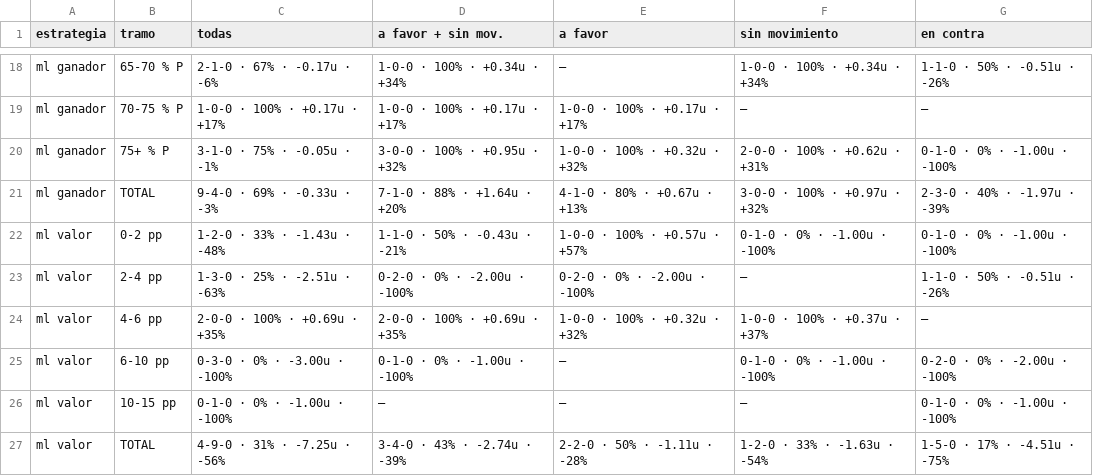
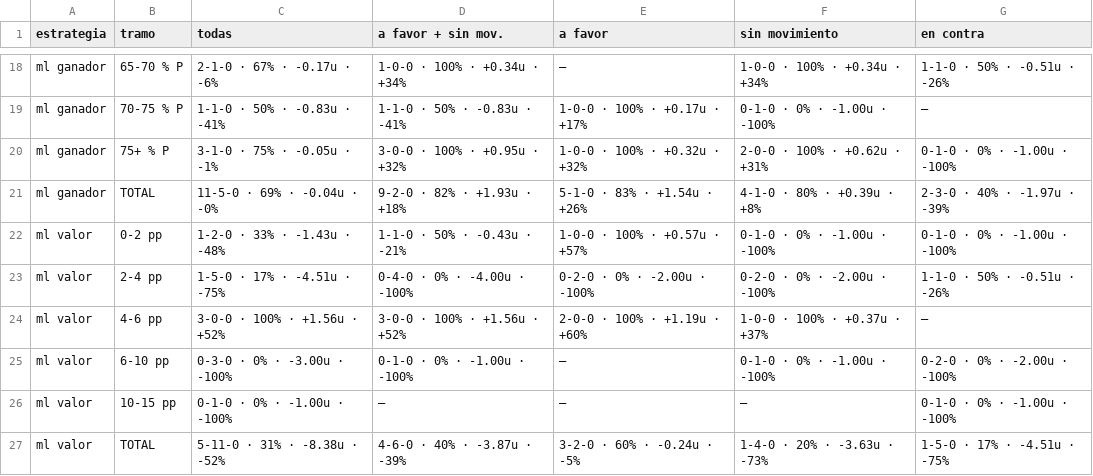
Before and after one commit to DaveBarracuda/nba-quant, a CSV file: ledger/weekly/2026-10-27_2026-11-02/edge_buckets.csv, drawn as a sheet; only a part is shown, gaps mark what is left out; the diff covers the shown part only; the diff names each change by its address in the sheet, - before the commit and + after, or states it on an @@ line.

```diff
--- a/ledger/weekly/2026-10-27_2026-11-02/edge_buckets.csv
+++ b/ledger/weekly/2026-10-27_2026-11-02/edge_buckets.csv
-C19 (todas): 1-0-0 · 100% · +0.17u · +17%
+C19 (todas): 1-1-0 · 50% · -0.83u · -41%
-D19 (a favor + sin mov.): 1-0-0 · 100% · +0.17u · +17%
+D19 (a favor + sin mov.): 1-1-0 · 50% · -0.83u · -41%
-F19 (sin movimiento): —
+F19 (sin movimiento): 0-1-0 · 0% · -1.00u · -100%
-C21 (todas): 9-4-0 · 69% · -0.33u · -3%
+C21 (todas): 11-5-0 · 69% · -0.04u · -0%
-D21 (a favor + sin mov.): 7-1-0 · 88% · +1.64u · +20%
+D21 (a favor + sin mov.): 9-2-0 · 82% · +1.93u · +18%
-E21 (a favor): 4-1-0 · 80% · +0.67u · +13%
+E21 (a favor): 5-1-0 · 83% · +1.54u · +26%
-F21 (sin movimiento): 3-0-0 · 100% · +0.97u · +32%
+F21 (sin movimiento): 4-1-0 · 80% · +0.39u · +8%
-C23 (todas): 1-3-0 · 25% · -2.51u · -63%
+C23 (todas): 1-5-0 · 17% · -4.51u · -75%
-D23 (a favor + sin mov.): 0-2-0 · 0% · -2.00u · -100%
+D23 (a favor + sin mov.): 0-4-0 · 0% · -4.00u · -100%
-F23 (sin movimiento): —
+F23 (sin movimiento): 0-2-0 · 0% · -2.00u · -100%
-C24 (todas): 2-0-0 · 100% · +0.69u · +35%
+C24 (todas): 3-0-0 · 100% · +1.56u · +52%
-D24 (a favor + sin mov.): 2-0-0 · 100% · +0.69u · +35%
+D24 (a favor + sin mov.): 3-0-0 · 100% · +1.56u · +52%
-E24 (a favor): 1-0-0 · 100% · +0.32u · +32%
+E24 (a favor): 2-0-0 · 100% · +1.19u · +60%
-C27 (todas): 4-9-0 · 31% · -7.25u · -56%
+C27 (todas): 5-11-0 · 31% · -8.38u · -52%
-D27 (a favor + sin mov.): 3-4-0 · 43% · -2.74u · -39%
+D27 (a favor + sin mov.): 4-6-0 · 40% · -3.87u · -39%
-E27 (a favor): 2-2-0 · 50% · -1.11u · -28%
+E27 (a favor): 3-2-0 · 60% · -0.24u · -5%
-F27 (sin movimiento): 1-2-0 · 33% · -1.63u · -54%
+F27 (sin movimiento): 1-4-0 · 20% · -3.63u · -73%
```
Also changed, not shown: 32 edited cells elsewhere in this file, ledger/summary.csv, ledger/weekly/2026-10-27_2026-11-02/picks.csv, 7 other files.
